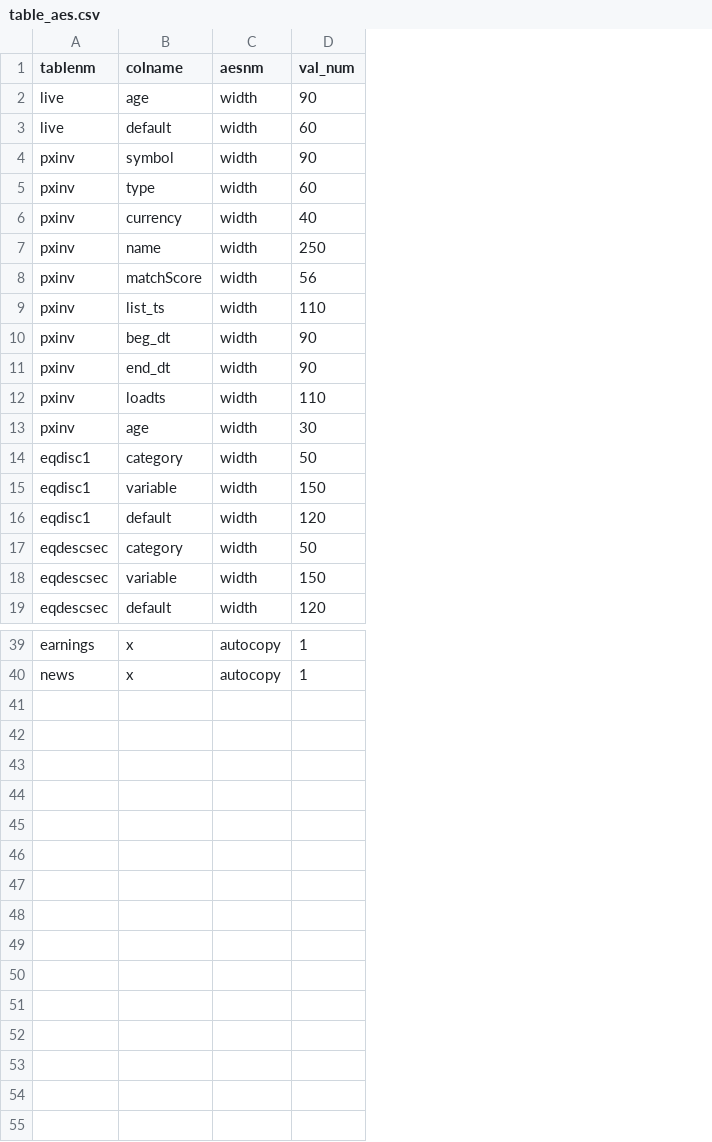
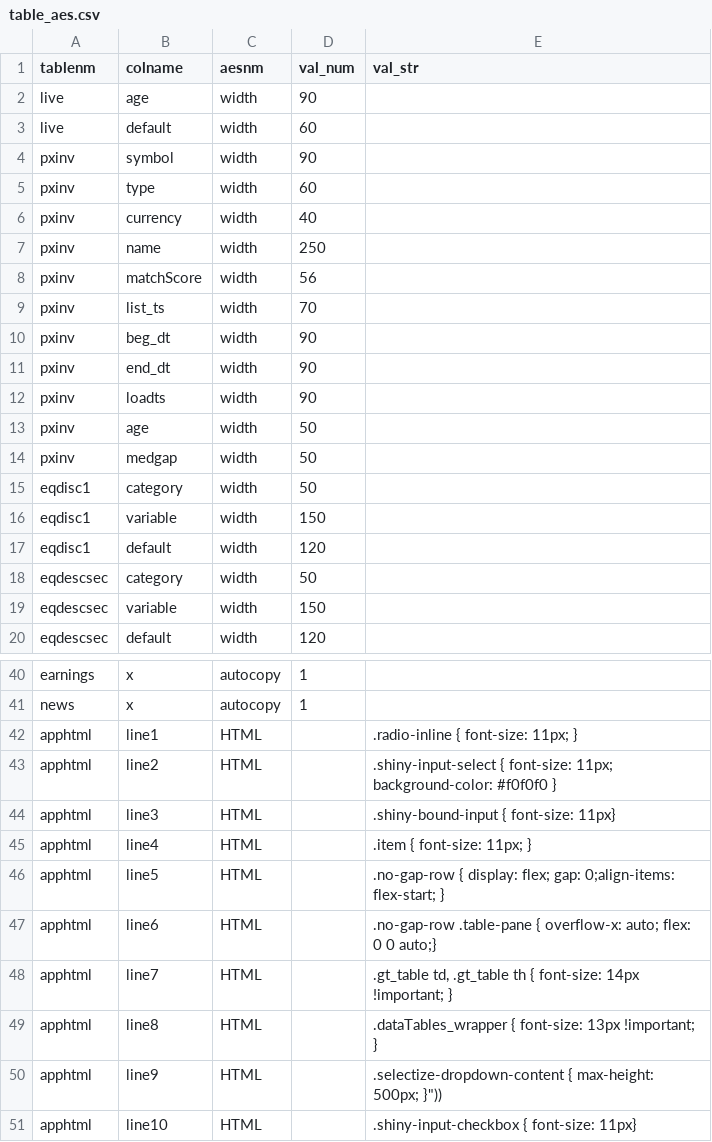
Before and after one commit to derekholmes0/alphavantagepf, a CSV file: inst/extdata/table_aes.csv, drawn as a sheet; only a part is shown, gaps mark what is left out; the diff names each change by its address in the sheet, - before the commit and + after, or states it on an @@ line.

```diff
--- a/inst/extdata/table_aes.csv
+++ b/inst/extdata/table_aes.csv
+column E (val_str), empty
-D9 (val_num): 110
+D9 (val_num): 70
-D12 (val_num): 110
+D12 (val_num): 90
-D13 (val_num): 30
+D13 (val_num): 50
+row 14: pxinv | medgap | width | 50
+row 42: apphtml | line1 | HTML |  | .radio-inline { font-size: 11px; }
+row 43: apphtml | line2 | HTML |  | .shiny-input-select { font-size: 11px; background-color: #f0f0f0 }
+row 44: apphtml | line3 | HTML |  | .shiny-bound-input { font-size: 11px}
+row 45: apphtml | line4 | HTML |  | .item { font-size: 11px; }
+row 46: apphtml | line5 | HTML |  | .no-gap-row { display: flex; gap: 0;align-items: flex-start; }
+row 47: apphtml | line6 | HTML |  | .no-gap-row .table-pane { overflow-x: auto; flex: 0 0 auto;}
+row 48: apphtml | line7 | HTML |  | .gt_table td, .gt_table th { font-size: 14px !important; }
+row 49: apphtml | line8 | HTML |  | .dataTables_wrapper { font-size: 13px !important; }
+row 50: apphtml | line9 | HTML |  | .selectize-dropdown-content { max-height: 500px; }"))
+row 51: apphtml | line10 | HTML |  | .shiny-input-checkbox { font-size: 11px}
```
Also changed, not shown: inst/extdata/av_defaults.csv, 45 other files.
